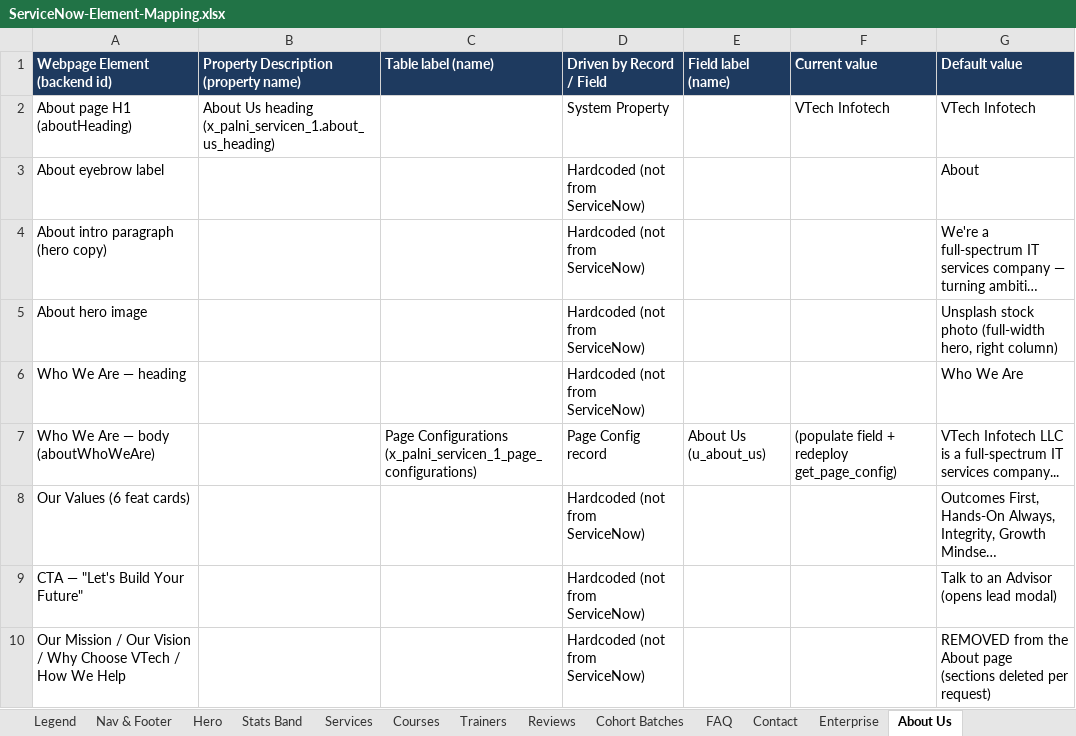
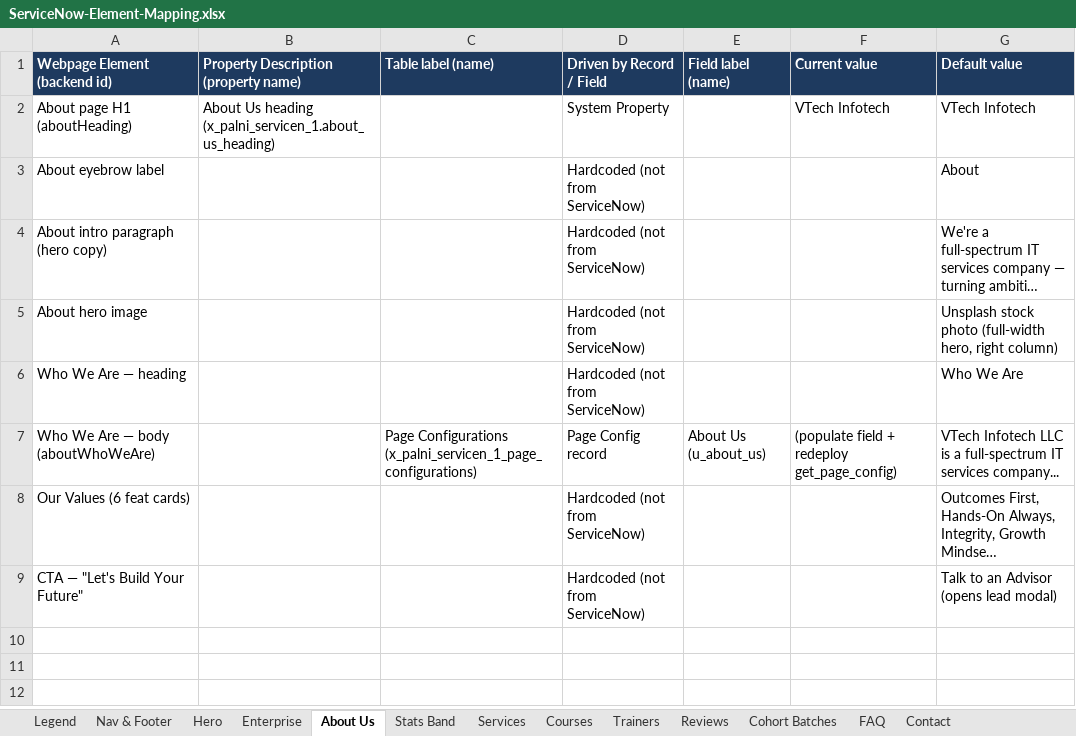
Before and after one commit to Rajkolli725/PalniTrainers, an Excel workbook: docs/ServiceNow-Element-Mapping.xlsx, sheet About Us, drawn as a sheet; long unchanged cells end in …; values as stored, in another font and other column widths than the file's, no borders; the diff names each change by its address in the sheet, - before the commit and + after, or states it on an @@ line.

```diff
--- a/docs/ServiceNow-Element-Mapping.xlsx (sheet About Us)
+++ b/docs/ServiceNow-Element-Mapping.xlsx (sheet About Us)
@@ sheet tab order changed: Legend | Nav & Footer | Hero | Enterprise | About Us | Stats Band | Services | Courses | Trainers | Reviews | Cohort Batches | FAQ | Contact @@
-row 10: Our Mission / Our Vision / Why Choose VTech / How We Help |  |  | Hardcoded (not from ServiceNow) |  |  | REMOVED from the About page (sections deleted per request)
```
Also changed, not shown: sheet Theme Colors, 3 other files.
